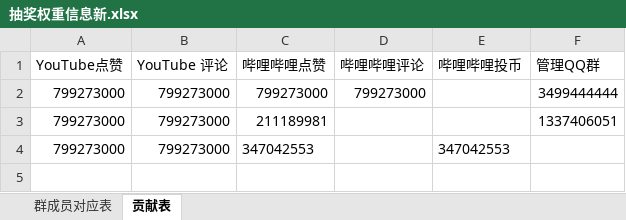
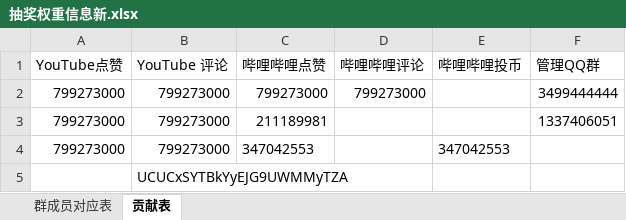
Before and after one commit to Joey748/forPrize, an Excel workbook: 抽奖权重信息新.xlsx, sheet 贡献表, drawn as a sheet; values as stored, in another font and other column widths than the file's, no borders; the diff names each change by its address in the sheet, - before the commit and + after, or states it on an @@ line.

Commit message:
添加YouTube channel

```diff
--- a/抽奖权重信息新.xlsx (sheet 贡献表)
+++ b/抽奖权重信息新.xlsx (sheet 贡献表)
+row 5:  | UCUCxSYTBkYyEJG9UWMMyTZA
```
Also changed, not shown: sheet 群成员对应表, 1 other file.
